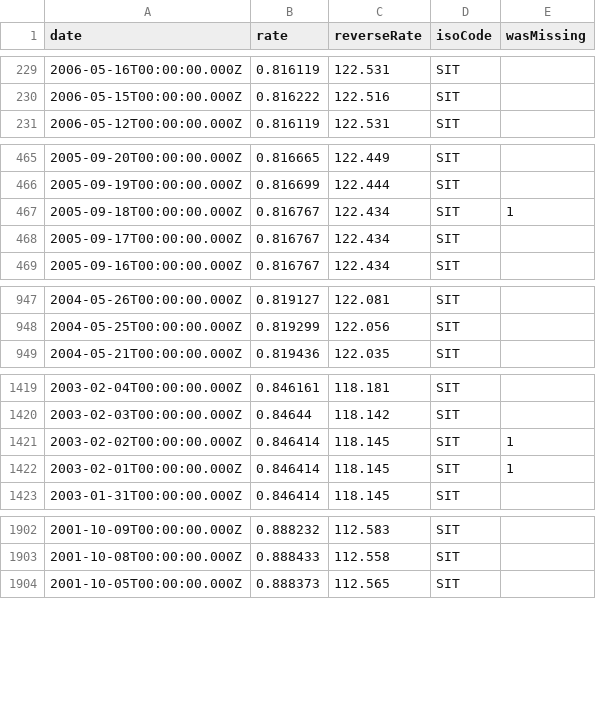
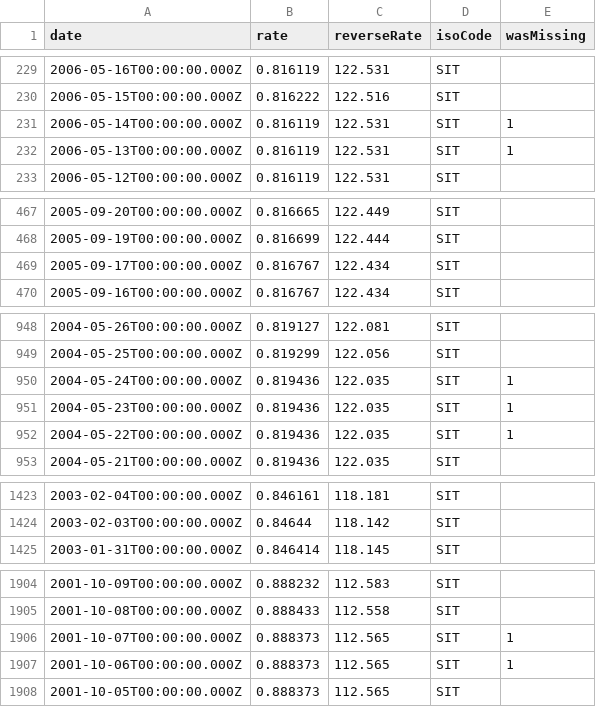
Before and after one commit to LubomirGeorgiev/bnb-currency-exchange-rates, a CSV file: data/SIT.csv, drawn as a sheet; only a part is shown, gaps mark what is left out.

Commit message:
Update exchange rates

```diff
--- a/data/SIT.csv
+++ b/data/SIT.csv
@@ -230,2 +230,4 @@
 "2006-05-15T00:00:00.000Z","0.816222","122.516","SIT",
+"2006-05-14T00:00:00.000Z","0.816119","122.531","SIT",1
+"2006-05-13T00:00:00.000Z","0.816119","122.531","SIT",1
 "2006-05-12T00:00:00.000Z","0.816119","122.531","SIT",
@@ -466,3 +468,2 @@
 "2005-09-19T00:00:00.000Z","0.816699","122.444","SIT",
-"2005-09-18T00:00:00.000Z","0.816767","122.434","SIT",1
 "2005-09-17T00:00:00.000Z","0.816767","122.434","SIT",
@@ -948,2 +949,5 @@
 "2004-05-25T00:00:00.000Z","0.819299","122.056","SIT",
+"2004-05-24T00:00:00.000Z","0.819436","122.035","SIT",1
+"2004-05-23T00:00:00.000Z","0.819436","122.035","SIT",1
+"2004-05-22T00:00:00.000Z","0.819436","122.035","SIT",1
 "2004-05-21T00:00:00.000Z","0.819436","122.035","SIT",
@@ -1420,4 +1424,2 @@
 "2003-02-03T00:00:00.000Z","0.84644","118.142","SIT",
-"2003-02-02T00:00:00.000Z","0.846414","118.145","SIT",1
-"2003-02-01T00:00:00.000Z","0.846414","118.145","SIT",1
 "2003-01-31T00:00:00.000Z","0.846414","118.145","SIT",
@@ -1903,2 +1905,4 @@
 "2001-10-08T00:00:00.000Z","0.888433","112.558","SIT",
+"2001-10-07T00:00:00.000Z","0.888373","112.565","SIT",1
+"2001-10-06T00:00:00.000Z","0.888373","112.565","SIT",1
 "2001-10-05T00:00:00.000Z","0.888373","112.565","SIT",
```
Also changed, not shown: data/CYP.csv, data/INR.csv, 39 other files.
